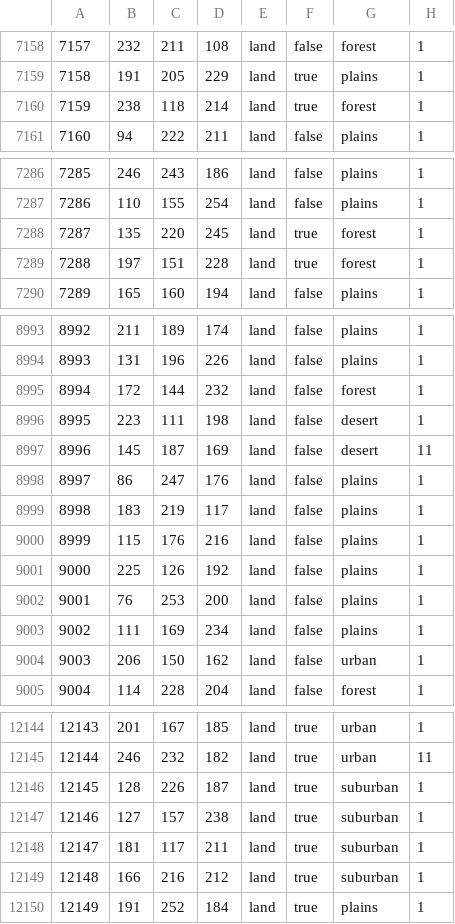
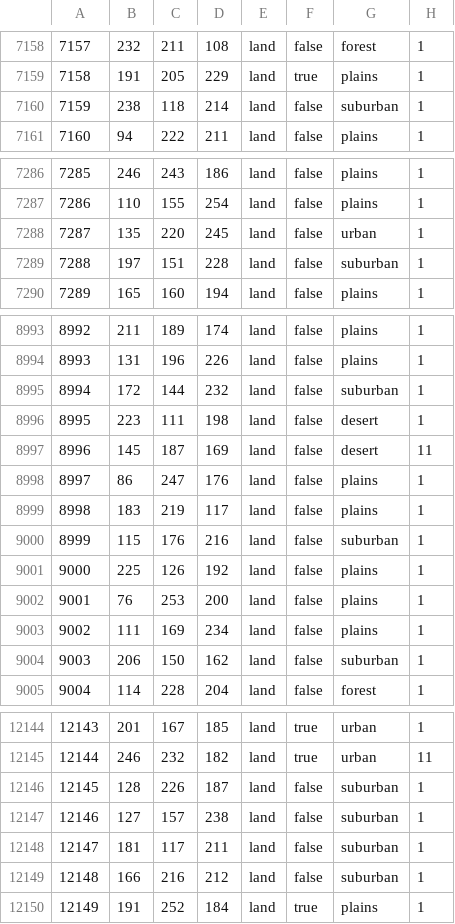
Before and after one commit to Ivysaur-Mrquestionmarks/HOI4_MAA, a CSV file: map/definition.csv, drawn as a sheet; only a part is shown, gaps mark what is left out; the diff covers the shown part only.

```diff
--- a/map/definition.csv
+++ b/map/definition.csv
@@ -7159,3 +7159,3 @@
 7158;191;205;229;land;true;plains;1
-7159;238;118;214;land;true;forest;1
+7159;238;118;214;land;false;suburban;1
 7160;94;222;211;land;false;plains;1
@@ -7287,4 +7287,4 @@
 7286;110;155;254;land;false;plains;1
-7287;135;220;245;land;true;forest;1
-7288;197;151;228;land;true;forest;1
+7287;135;220;245;land;false;urban;1
+7288;197;151;228;land;false;suburban;1
 7289;165;160;194;land;false;plains;1
@@ -8994,3 +8994,3 @@
 8993;131;196;226;land;false;plains;1
-8994;172;144;232;land;false;forest;1
+8994;172;144;232;land;false;suburban;1
 8995;223;111;198;land;false;desert;1
@@ -8999,3 +8999,3 @@
 8998;183;219;117;land;false;plains;1
-8999;115;176;216;land;false;plains;1
+8999;115;176;216;land;false;suburban;1
 9000;225;126;192;land;false;plains;1
@@ -9003,3 +9003,3 @@
 9002;111;169;234;land;false;plains;1
-9003;206;150;162;land;false;urban;1
+9003;206;150;162;land;false;suburban;1
 9004;114;228;204;land;false;forest;1
@@ -12145,6 +12145,6 @@
 12144;246;232;182;land;true;urban;11
-12145;128;226;187;land;true;suburban;1
-12146;127;157;238;land;true;suburban;1
-12147;181;117;211;land;true;suburban;1
-12148;166;216;212;land;true;suburban;1
+12145;128;226;187;land;false;suburban;1
+12146;127;157;238;land;false;suburban;1
+12147;181;117;211;land;false;suburban;1
+12148;166;216;212;land;false;suburban;1
 12149;191;252;184;land;true;plains;1
```
Also changed, not shown: 26 edited cells elsewhere in this file, 16 other files.
